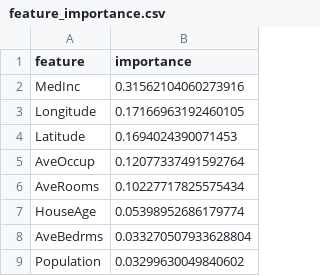
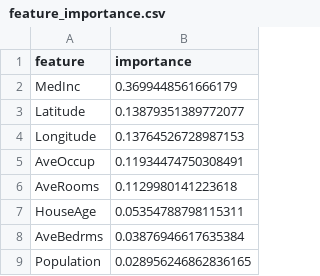
Before and after one commit to kcteja18/End-to-End-MLOps-Pipeline-for-Real-Estate-Valuation, a CSV file: feature_importance.csv, drawn as a sheet.

```diff
--- a/feature_importance.csv
+++ b/feature_importance.csv
@@ -1,9 +1,9 @@
 feature,importance
-MedInc,0.31562104060273916
-Longitude,0.17166963192460105
-Latitude,0.1694024390071453
-AveOccup,0.12077337491592764
-AveRooms,0.10227717825575434
-HouseAge,0.05398952686179774
-AveBedrms,0.033270507933628804
-Population,0.03299630049840602
+MedInc,0.3699448561666179
+Latitude,0.13879351389772077
+Longitude,0.13764526728987153
+AveOccup,0.11934474750308491
+AveRooms,0.1129980141223618
+HouseAge,0.05354788798115311
+AveBedrms,0.03876946617635384
+Population,0.028956246862836165
```
Also changed, not shown: 12 other files.
